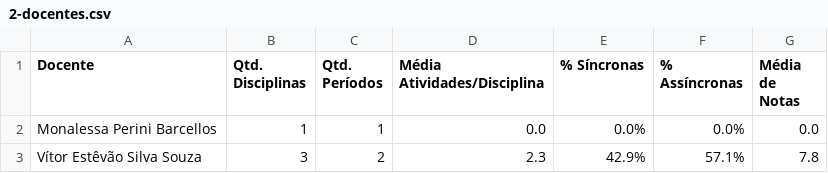
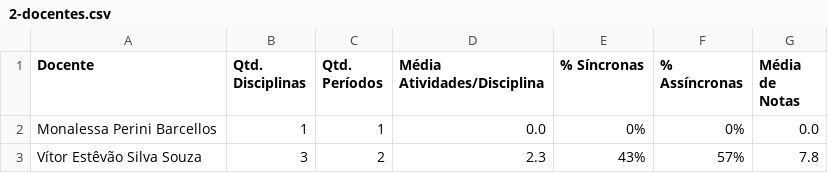
Before and after one commit to Lorenzo1459/prog3cppEarte, a CSV file: prog3cppEarte/2-docentes.csv, drawn as a sheet.

```diff
--- a/prog3cppEarte/2-docentes.csv
+++ b/prog3cppEarte/2-docentes.csv
@@ -1,3 +1,3 @@
 Docente;Qtd. Disciplinas;Qtd. Períodos;Média Atividades/Disciplina;% Síncronas;% Assíncronas;Média de Notas
-Monalessa Perini Barcellos;1;1;0.0;0.0%;0.0%;0.0
-Vítor Estêvão Silva Souza;3;2;2.3;42.9%;57.1%;7.8
+Monalessa Perini Barcellos;1;1;0.0;0%;0%;0.0
+Vítor Estêvão Silva Souza;3;2;2.3;43%;57%;7.8
```
Also changed, not shown: prog3cppEarte/4-disciplinas.csv, 3 other files.
